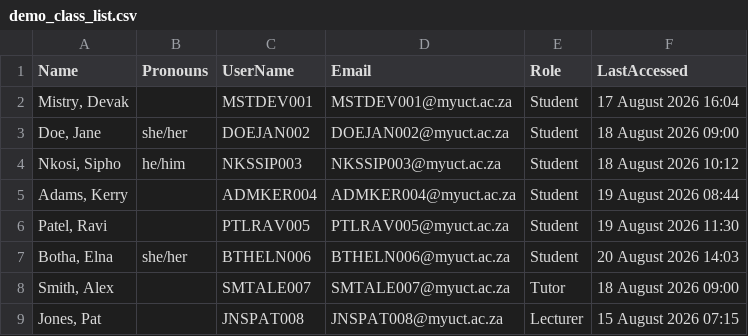
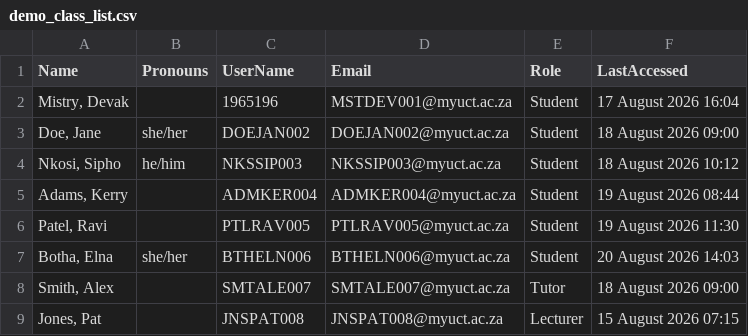
Before and after one commit to 45Degreess/ExamScan, a CSV file: software/demo_class_list.csv, drawn as a sheet.

Commit message:
feat: implement StartupPage for user login and signup; update routing to navigate to home

```diff
--- a/software/demo_class_list.csv
+++ b/software/demo_class_list.csv
@@ -1,3 +1,3 @@
 Name,Pronouns,UserName,Email,Role,LastAccessed
-"Mistry, Devak",,MSTDEV001,MSTDEV001@myuct.ac.za,Student,17 August 2026 16:04
+"Mistry, Devak",,1965196,MSTDEV001@myuct.ac.za,Student,17 August 2026 16:04
 "Doe, Jane",she/her,DOEJAN002,DOEJAN002@myuct.ac.za,Student,18 August 2026 09:00
```
Also changed, not shown: 9 other files.
